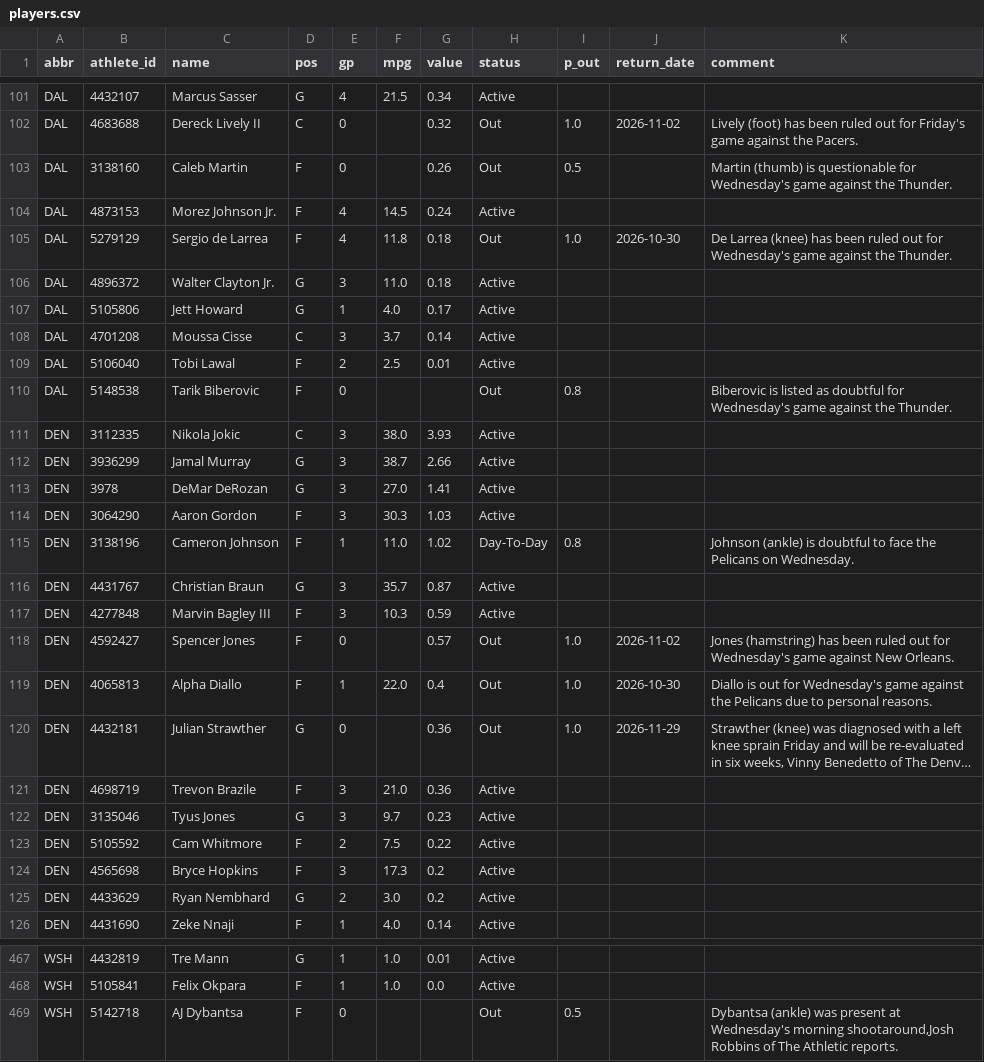
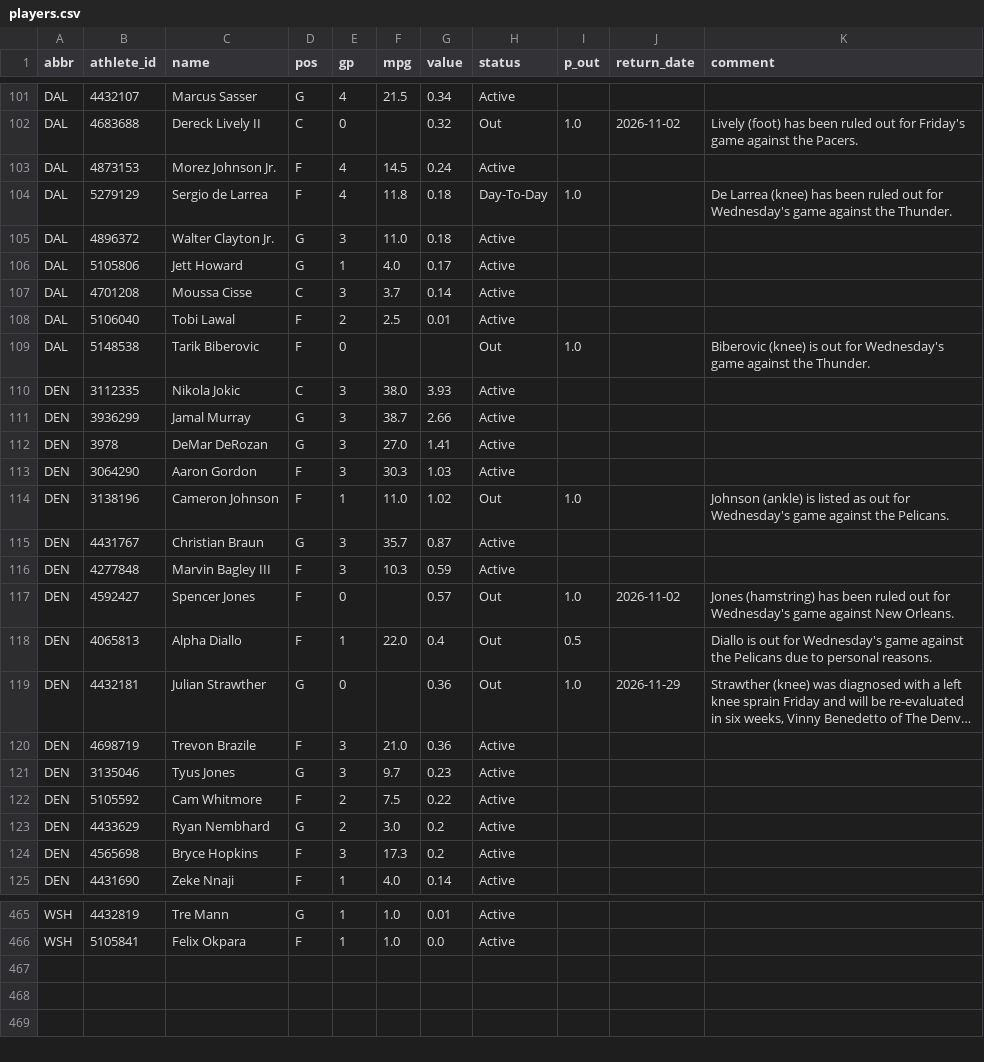
Before and after one commit to chronicaria/chronicaria.github.io, a CSV file: data/players.csv, drawn as a sheet; only a part is shown, gaps mark what is left out; long unchanged cells end in …; removed rows and columns are numbered as before the commit, all else as after; the diff covers the shown part only; the diff names each change by its address in the sheet, - before the commit and + after, or states it on an @@ line.

```diff
--- a/data/players.csv
+++ b/data/players.csv
-row 103: DAL | 3138160 | Caleb Martin | F | 0 |  | 0.26 | Out | 0.5 |  | Martin (thumb) is questionable for Wednesday's game against the Thunder.
-H104 (status): Out
+H104 (status): Day-To-Day
-J104 (return_date): 2026-10-30
+J104 (return_date): (empty)
-I109 (p_out): 0.8
+I109 (p_out): 1.0
-K109 (comment): Biberovic is listed as doubtful for Wednesday's…
+K109 (comment): Biberovic (knee) is out for Wednesday's…
-H114 (status): Day-To-Day
+H114 (status): Out
-I114 (p_out): 0.8
+I114 (p_out): 1.0
-K114 (comment): …(ankle) is doubtful to face the Pelicans on Wednesday.
+K114 (comment): …(ankle) is listed as out for Wednesday's game against the Pelicans.
-I118 (p_out): 1.0
+I118 (p_out): 0.5
-J118 (return_date): 2026-10-30
+J118 (return_date): (empty)
@@ row 125 moved to row 123: DEN @@
-row 469: WSH | 5142718 | AJ Dybantsa | F | 0 |  |  | Out | 0.5 |  | Dybantsa (ankle) was present at Wednesday's morning shootaround,Josh Robbins of The Athletic reports.
```
Also changed, not shown: 1 added row, 2 removed rows, 14 moved rows and 101 edited cells elsewhere in this file, data/history.csv, data/schedule.csv, 3 other files.
